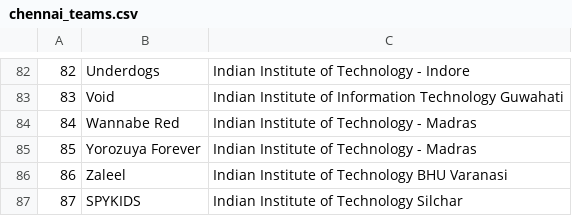
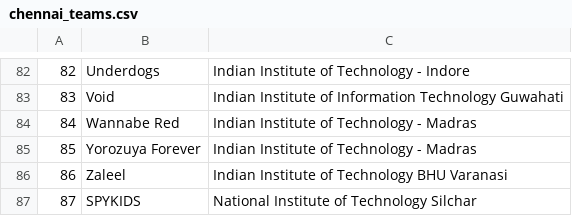
Before and after one commit to aswinashok44/contestos-config, a CSV file: teams/chennai_teams.csv, drawn as a sheet; only a part is shown, gaps mark what is left out.

Commit message:
updated spykids institute

```diff
--- a/teams/chennai_teams.csv
+++ b/teams/chennai_teams.csv
@@ -86,2 +86,2 @@
 86,Zaleel,Indian Institute of Technology BHU Varanasi
-87,SPYKIDS,Indian Institute of Technology Silchar
+87,SPYKIDS,National Institute of Technology Silchar
```
